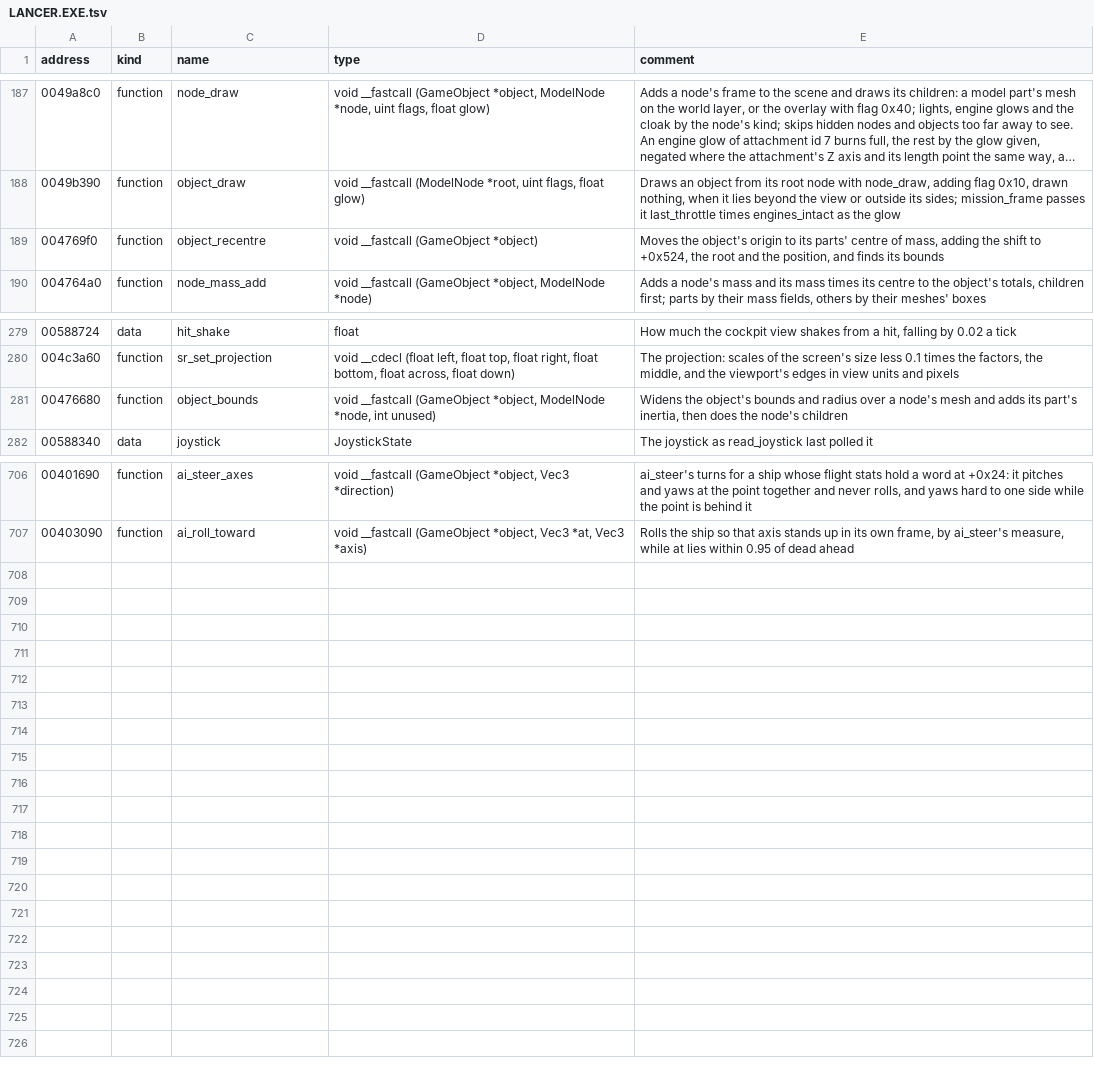
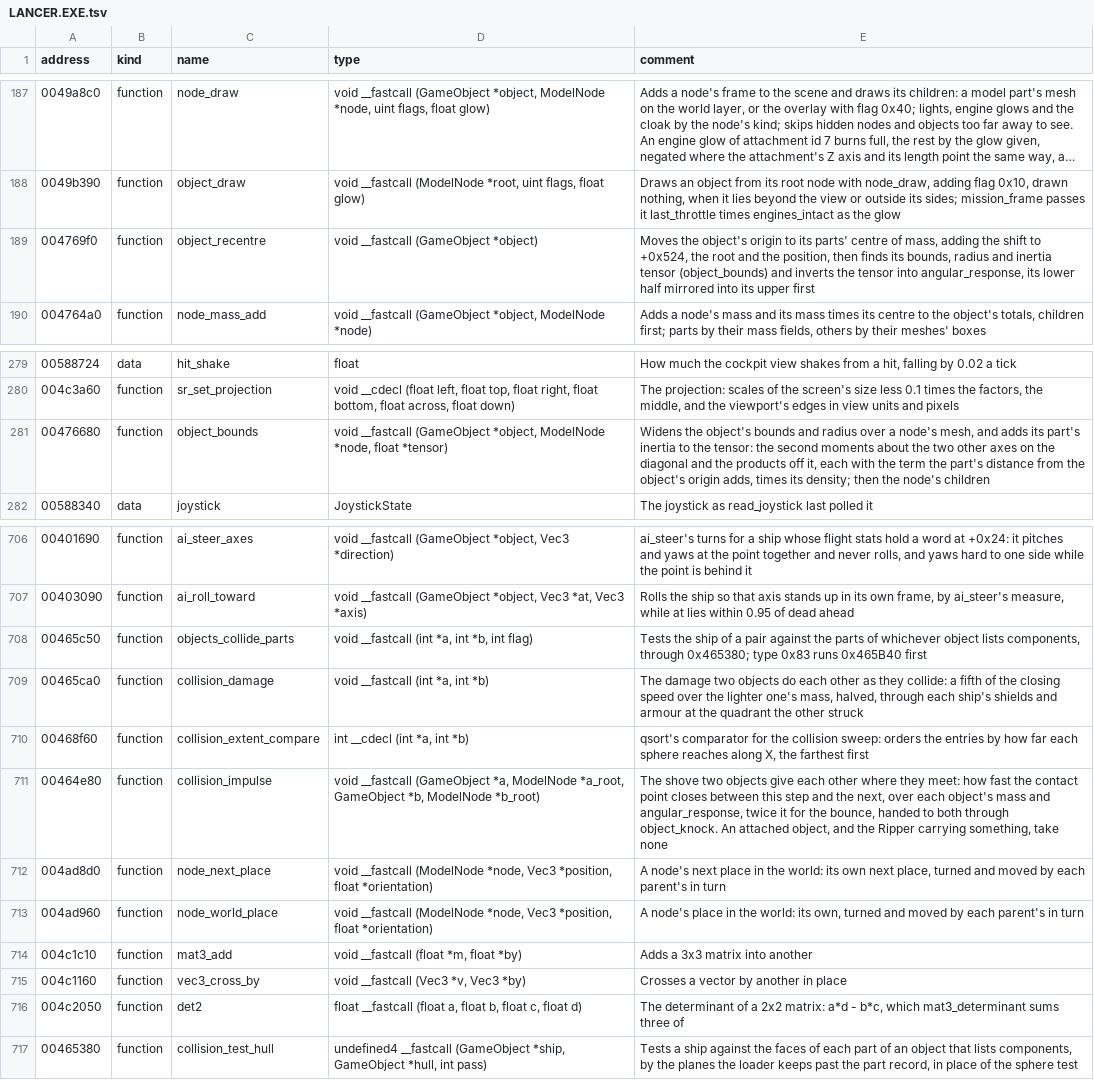
Before and after one commit to vdmkenny/openreliant, a TSV file: ghidra/names/LANCER.EXE.tsv, drawn as a sheet; only a part is shown, gaps mark what is left out; long unchanged cells end in ….

Commit message:
feat: objects collide, and shove each other (#145)
* feat: the objects that meet are pushed apart

`objects_update` now sweeps for the pairs whose spheres overlap: each
object that collides gets an extent along X, the list is sorted by how
far each sphere reaches, and every object is tested against those that
can still reach back to it. A pass that moves anything is followed by
another, up to ten of them.

`objects_collide` decides what a pair does by the two classes and by
whether either lists components. What it pushes apart, it sets along the
line between the two, each a tenth past touching, after both have moved
again.

Not ported with it: the damage an impact does (#42), the torpedo's and
the mine's explosions (#41), and the test against the parts of a ship
that lists components (#143), which leaves a ship flying through a
capital ship for now.

A slot an object names is now `gameobj.Slot`, which is a slot or none,
rather than an index with -1 for nothing.

* feat: two objects that meet shove each other

`objects_collide` works out the impulse where the two spheres touch:
how fast that point closes between this step and the next, over each
object's mass and how readily it turns, doubled so the bounce keeps the
speed they met at. Both take it through `object_knock`, equal and
opposite, and the move that follows applies it.

For that, `recentre` now builds the inertia tensor its parts sum to and
inverts it into `angular_response`, which `applyKnocks` has always read
and nothing filled in (#87). A model whose parts hold no volume leaves a
tensor that cannot be inverted, and its objects are left unturnable
rather than divided by.

Two spheres meet on the line between their centres, so nothing spins
yet; a hull's faces will give the shove a lever (#143).

* chore: name the collision hull test, and what recentre now builds

```diff
--- a/ghidra/names/LANCER.EXE.tsv
+++ b/ghidra/names/LANCER.EXE.tsv
@@ -188,3 +188,3 @@ address	kind	name	type	comment
 0049b390	function	object_draw	void __fastcall (ModelNode *root, uint flags, float glow)	Draws an object from its root node with node_draw, adding flag 0x10, drawn nothing, when it lies beyond the view or outside its sides; mission_frame passes it last_throttle times engines_intact as the glow
-004769f0	function	object_recentre	void __fastcall (GameObject *object)	Moves the object's origin to its parts' centre of mass, adding the shift to +0x524, the root and the position, and finds its bounds
+004769f0	function	object_recentre	void __fastcall (GameObject *object)	Moves the object's origin to its parts' centre of mass, adding the shift to +0x524, the root and the position, then finds its bounds, radius and inertia tensor (object_bounds) and inverts the tensor into angular_response, its lower half mirrored into its upper first
 004764a0	function	node_mass_add	void __fastcall (GameObject *object, ModelNode *node)	Adds a node's mass and its mass times its centre to the object's totals, children first; parts by their mass fields, others by their meshes' boxes
@@ -280,3 +280,3 @@ address	kind	name	type	comment
 004c3a60	function	sr_set_projection	void __cdecl (float left, float top, float right, float bottom, float across, float down)	The projection: scales of the screen's size less 0.1 times the factors, the middle, and the viewport's edges in view units and pixels
-00476680	function	object_bounds	void __fastcall (GameObject *object, ModelNode *node, int unused)	Widens the object's bounds and radius over a node's mesh and adds its part's inertia, then does the node's children
+00476680	function	object_bounds	void __fastcall (GameObject *object, ModelNode *node, float *tensor)	Widens the object's bounds and radius over a node's mesh, and adds its part's inertia to the tensor: the second moments about the two other axes on the diagonal and the products off it, each with the term the part's distance from the object's origin adds, times its density; then the node's children
 00588340	data	joystick	JoystickState	The joystick as read_joystick last polled it
@@ -707 +707,11 @@ address	kind	name	type	comment
 00403090	function	ai_roll_toward	void __fastcall (GameObject *object, Vec3 *at, Vec3 *axis)	Rolls the ship so that axis stands up in its own frame, by ai_steer's measure, while at lies within 0.95 of dead ahead
+00465c50	function	objects_collide_parts	void __fastcall (int *a, int *b, int flag)	Tests the ship of a pair against the parts of whichever object lists components, through 0x465380; type 0x83 runs 0x465B40 first
+00465ca0	function	collision_damage	void __fastcall (int *a, int *b)	The damage two objects do each other as they collide: a fifth of the closing speed over the lighter one's mass, halved, through each ship's shields and armour at the quadrant the other struck
+00468f60	function	collision_extent_compare	int __cdecl (int *a, int *b)	qsort's comparator for the collision sweep: orders the entries by how far each sphere reaches along X, the farthest first
+00464e80	function	collision_impulse	void __fastcall (GameObject *a, ModelNode *a_root, GameObject *b, ModelNode *b_root)	The shove two objects give each other where they meet: how fast the contact point closes between this step and the next, over each object's mass and angular_response, twice it for the bounce, handed to both through object_knock. An attached object, and the Ripper carrying something, take none
+004ad8d0	function	node_next_place	void __fastcall (ModelNode *node, Vec3 *position, float *orientation)	A node's next place in the world: its own next place, turned and moved by each parent's in turn
+004ad960	function	node_world_place	void __fastcall (ModelNode *node, Vec3 *position, float *orientation)	A node's place in the world: its own, turned and moved by each parent's in turn
+004c1c10	function	mat3_add	void __fastcall (float *m, float *by)	Adds a 3x3 matrix into another
+004c1160	function	vec3_cross_by	void __fastcall (Vec3 *v, Vec3 *by)	Crosses a vector by another in place
+004c2050	function	det2	float __fastcall (float a, float b, float c, float d)	The determinant of a 2x2 matrix: a*d - b*c, which mat3_determinant sums three of
+00465380	function	collision_test_hull	undefined4 __fastcall (GameObject *ship, GameObject *hull, int pass)	Tests a ship against the faces of each part of an object that lists components, by the planes the loader keeps past the part record, in place of the sphere test
```
Also changed, not shown: 9 other files.
